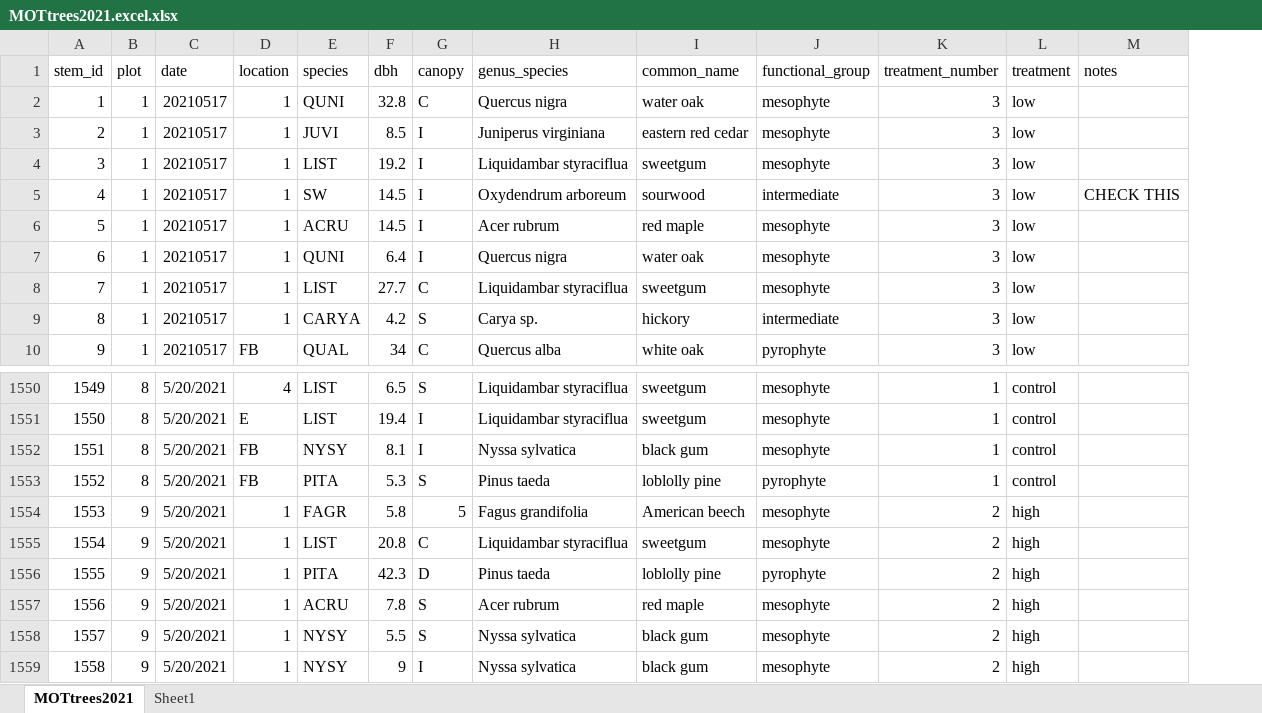
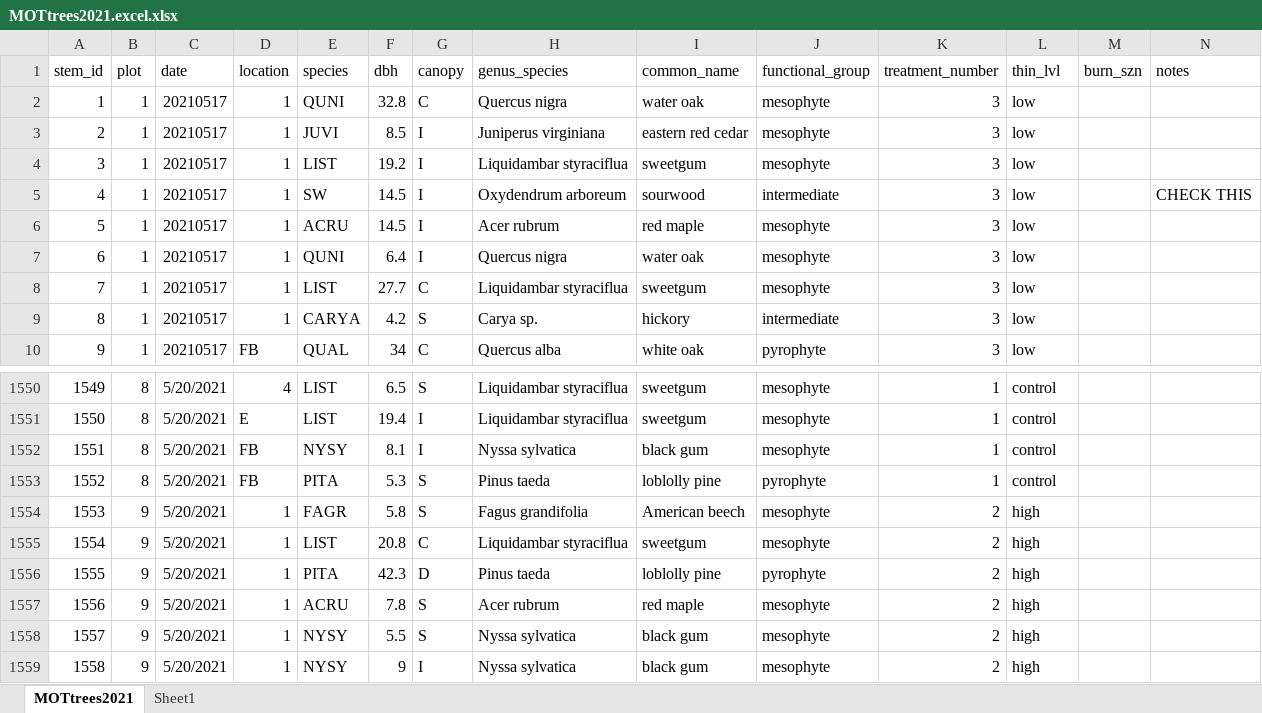
Before and after one commit to stevencab/AuburnMS, an Excel workbook: data/raw_data/MOTtrees2021.excel.xlsx, sheet MOTtrees2021, drawn as a sheet; only a part is shown, gaps mark what is left out; values as stored, in another font and other column widths than the file's, no borders; the diff names each change by its address in the sheet, - before the commit and + after, or states it on an @@ line.

Commit message:
processed trees, adding treatments and BA per plot/f_group

```diff
--- a/data/raw_data/MOTtrees2021.excel.xlsx (sheet MOTtrees2021)
+++ b/data/raw_data/MOTtrees2021.excel.xlsx (sheet MOTtrees2021)
+column M (burn_szn), empty
-L1: treatment
+L1: thin_lvl
-G1554 (canopy): 5
+G1554 (canopy): S
```
Also changed, not shown: sheet Sheet1, 4 other files.
